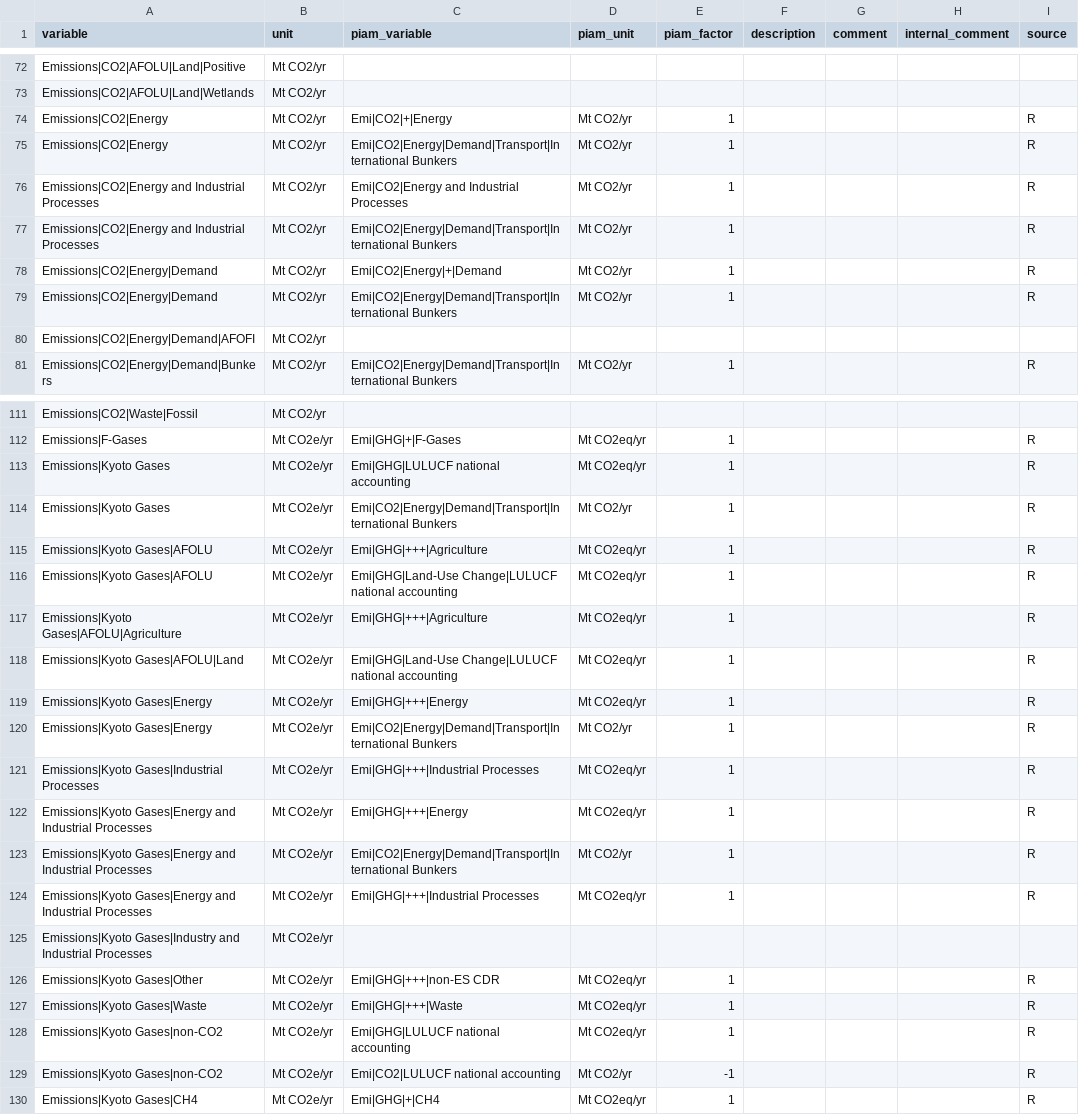
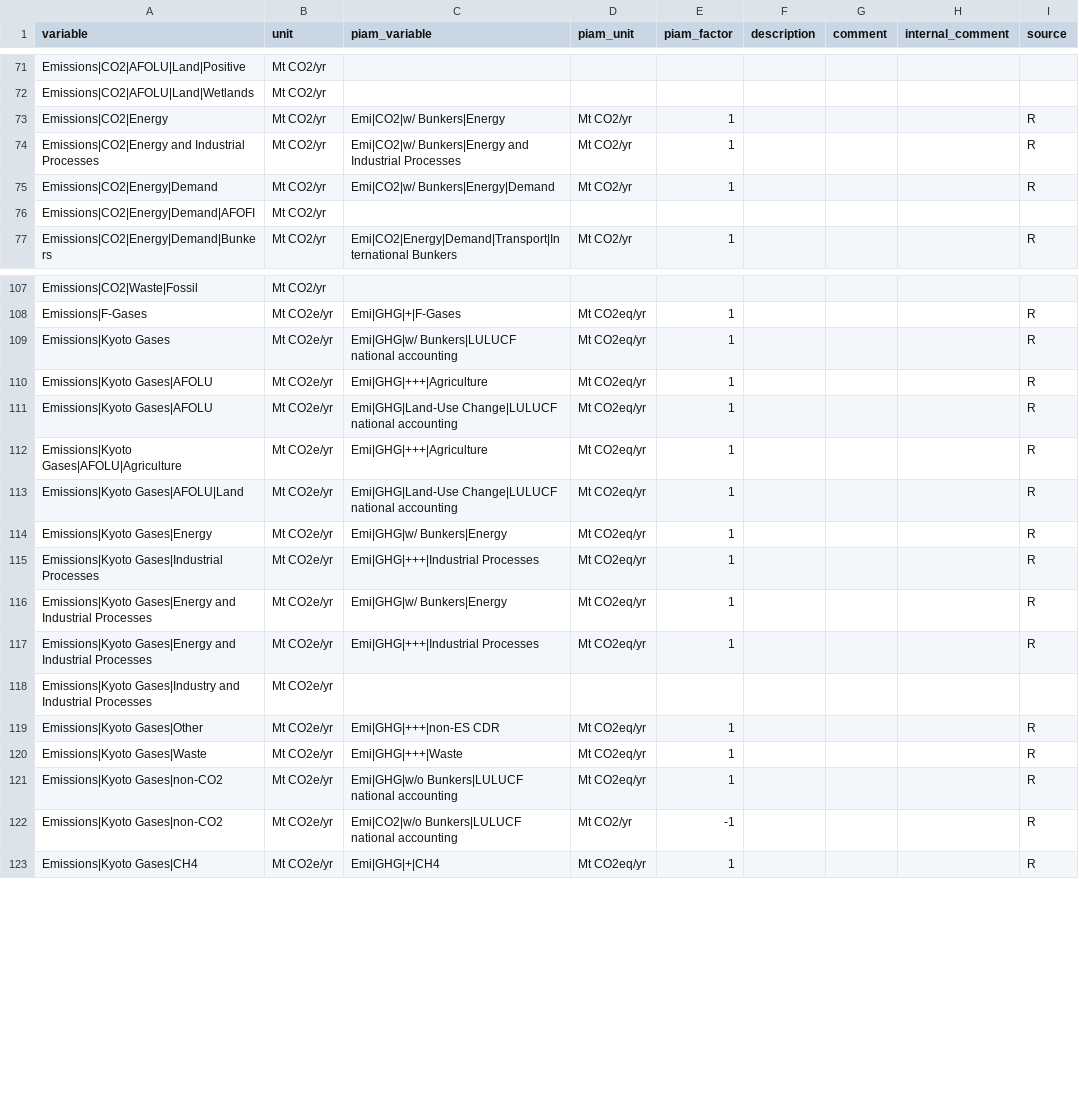
Before and after one commit to tonnrueter/piamInterfaces, a CSV file: inst/mappings/mapping_ECEMF.csv, drawn as a sheet; only a part is shown, gaps mark what is left out; the diff covers the shown part only.

Commit message:
adapt ECEMF to remind2 PR#709 adjusting bunker reporting

```diff
--- a/inst/mappings/mapping_ECEMF.csv
+++ b/inst/mappings/mapping_ECEMF.csv
@@ -73,8 +72,5 @@ Emissions|CO2|AFOLU|Land|Positive;Mt CO2/yr;;;;;;;
 Emissions|CO2|AFOLU|Land|Wetlands;Mt CO2/yr;;;;;;;
-Emissions|CO2|Energy;Mt CO2/yr;Emi|CO2|+|Energy;Mt CO2/yr;1;;;;R
-Emissions|CO2|Energy;Mt CO2/yr;Emi|CO2|Energy|Demand|Transport|International Bunkers;Mt CO2/yr;1;;;;R
-Emissions|CO2|Energy and Industrial Processes;Mt CO2/yr;Emi|CO2|Energy and Industrial Processes;Mt CO2/yr;1;;;;R
-Emissions|CO2|Energy and Industrial Processes;Mt CO2/yr;Emi|CO2|Energy|Demand|Transport|International Bunkers;Mt CO2/yr;1;;;;R
-Emissions|CO2|Energy|Demand;Mt CO2/yr;Emi|CO2|Energy|+|Demand;Mt CO2/yr;1;;;;R
-Emissions|CO2|Energy|Demand;Mt CO2/yr;Emi|CO2|Energy|Demand|Transport|International Bunkers;Mt CO2/yr;1;;;;R
+Emissions|CO2|Energy;Mt CO2/yr;Emi|CO2|w/ Bunkers|Energy;Mt CO2/yr;1;;;;R
+Emissions|CO2|Energy and Industrial Processes;Mt CO2/yr;Emi|CO2|w/ Bunkers|Energy and Industrial Processes;Mt CO2/yr;1;;;;R
+Emissions|CO2|Energy|Demand;Mt CO2/yr;Emi|CO2|w/ Bunkers|Energy|Demand;Mt CO2/yr;1;;;;R
 Emissions|CO2|Energy|Demand|AFOFI;Mt CO2/yr;;;;;;;
@@ -112,4 +108,3 @@ Emissions|CO2|Waste|Fossil;Mt CO2/yr;;;;;;;
 Emissions|F-Gases;Mt CO2e/yr;Emi|GHG|+|F-Gases;Mt CO2eq/yr;1;;;;R
-Emissions|Kyoto Gases;Mt CO2e/yr;Emi|GHG|LULUCF national accounting;Mt CO2eq/yr;1;;;;R
-Emissions|Kyoto Gases;Mt CO2e/yr;Emi|CO2|Energy|Demand|Transport|International Bunkers;Mt CO2/yr;1;;;;R
+Emissions|Kyoto Gases;Mt CO2e/yr;Emi|GHG|w/ Bunkers|LULUCF national accounting;Mt CO2eq/yr;1;;;;R
 Emissions|Kyoto Gases|AFOLU;Mt CO2e/yr;Emi|GHG|+++|Agriculture;Mt CO2eq/yr;1;;;;R
@@ -118,7 +113,5 @@ Emissions|Kyoto Gases|AFOLU|Agriculture;Mt CO2e/yr;Emi|GHG|+++|Agriculture;Mt CO
 Emissions|Kyoto Gases|AFOLU|Land;Mt CO2e/yr;Emi|GHG|Land-Use Change|LULUCF national accounting;Mt CO2eq/yr;1;;;;R
-Emissions|Kyoto Gases|Energy;Mt CO2e/yr;Emi|GHG|+++|Energy;Mt CO2eq/yr;1;;;;R
-Emissions|Kyoto Gases|Energy;Mt CO2e/yr;Emi|CO2|Energy|Demand|Transport|International Bunkers;Mt CO2/yr;1;;;;R
+Emissions|Kyoto Gases|Energy;Mt CO2e/yr;Emi|GHG|w/ Bunkers|Energy;Mt CO2eq/yr;1;;;;R
 Emissions|Kyoto Gases|Industrial Processes;Mt CO2e/yr;Emi|GHG|+++|Industrial Processes;Mt CO2eq/yr;1;;;;R
-Emissions|Kyoto Gases|Energy and Industrial Processes;Mt CO2e/yr;Emi|GHG|+++|Energy;Mt CO2eq/yr;1;;;;R
-Emissions|Kyoto Gases|Energy and Industrial Processes;Mt CO2e/yr;Emi|CO2|Energy|Demand|Transport|International Bunkers;Mt CO2/yr;1;;;;R
+Emissions|Kyoto Gases|Energy and Industrial Processes;Mt CO2e/yr;Emi|GHG|w/ Bunkers|Energy;Mt CO2eq/yr;1;;;;R
 Emissions|Kyoto Gases|Energy and Industrial Processes;Mt CO2e/yr;Emi|GHG|+++|Industrial Processes;Mt CO2eq/yr;1;;;;R
@@ -127,4 +120,4 @@ Emissions|Kyoto Gases|Other;Mt CO2e/yr;Emi|GHG|+++|non-ES CDR;Mt CO2eq/yr;1;;;;R
 Emissions|Kyoto Gases|Waste;Mt CO2e/yr;Emi|GHG|+++|Waste;Mt CO2eq/yr;1;;;;R
-Emissions|Kyoto Gases|non-CO2;Mt CO2e/yr;Emi|GHG|LULUCF national accounting;Mt CO2eq/yr;1;;;;R
-Emissions|Kyoto Gases|non-CO2;Mt CO2e/yr;Emi|CO2|LULUCF national accounting;Mt CO2/yr;-1;;;;R
+Emissions|Kyoto Gases|non-CO2;Mt CO2e/yr;Emi|GHG|w/o Bunkers|LULUCF national accounting;Mt CO2eq/yr;1;;;;R
+Emissions|Kyoto Gases|non-CO2;Mt CO2e/yr;Emi|CO2|w/o Bunkers|LULUCF national accounting;Mt CO2/yr;-1;;;;R
 Emissions|Kyoto Gases|CH4;Mt CO2e/yr;Emi|GHG|+|CH4;Mt CO2eq/yr;1;;;;R
```
Also changed, not shown: 1 removed row and 3 edited cells elsewhere in this file.
